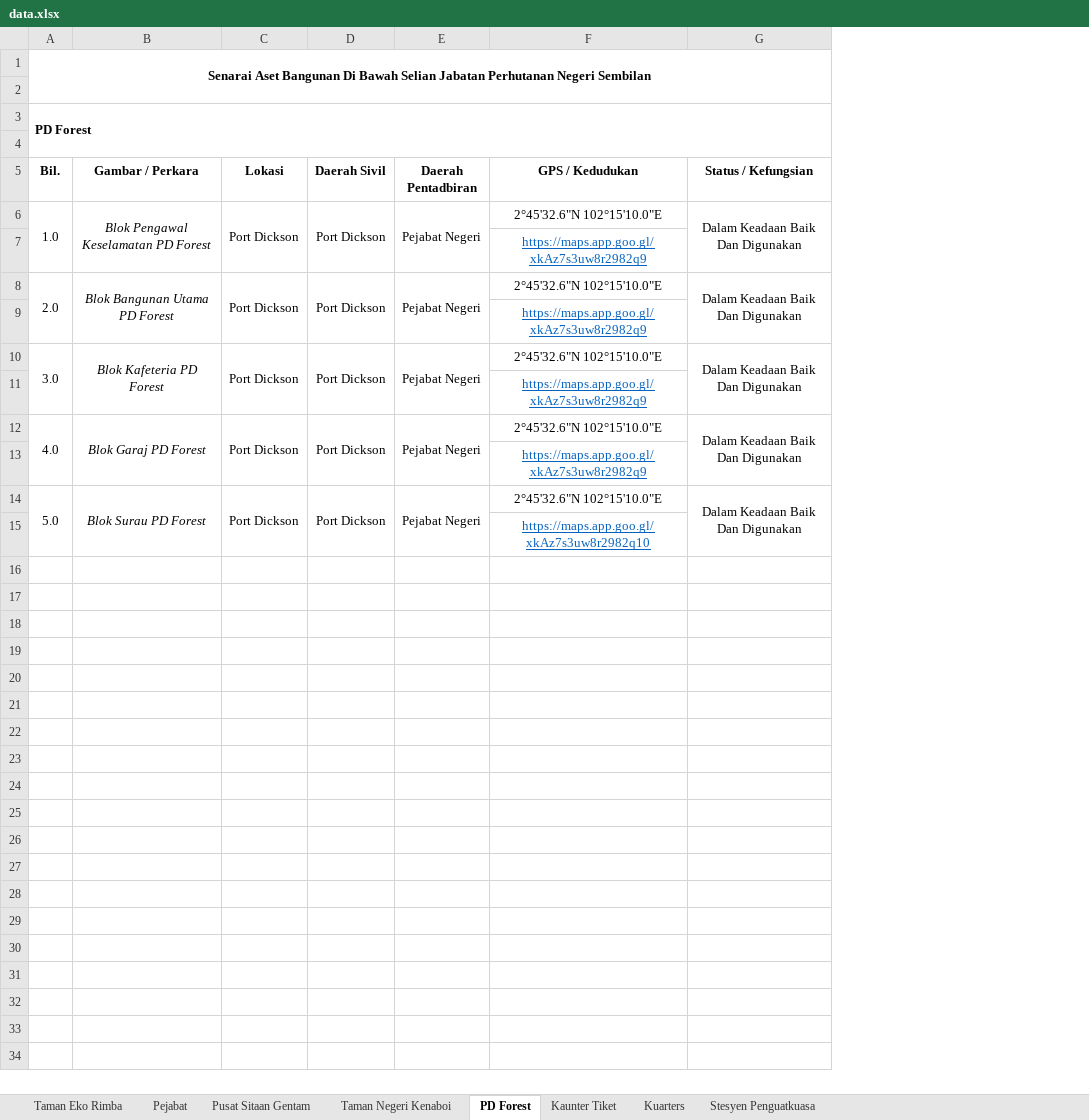
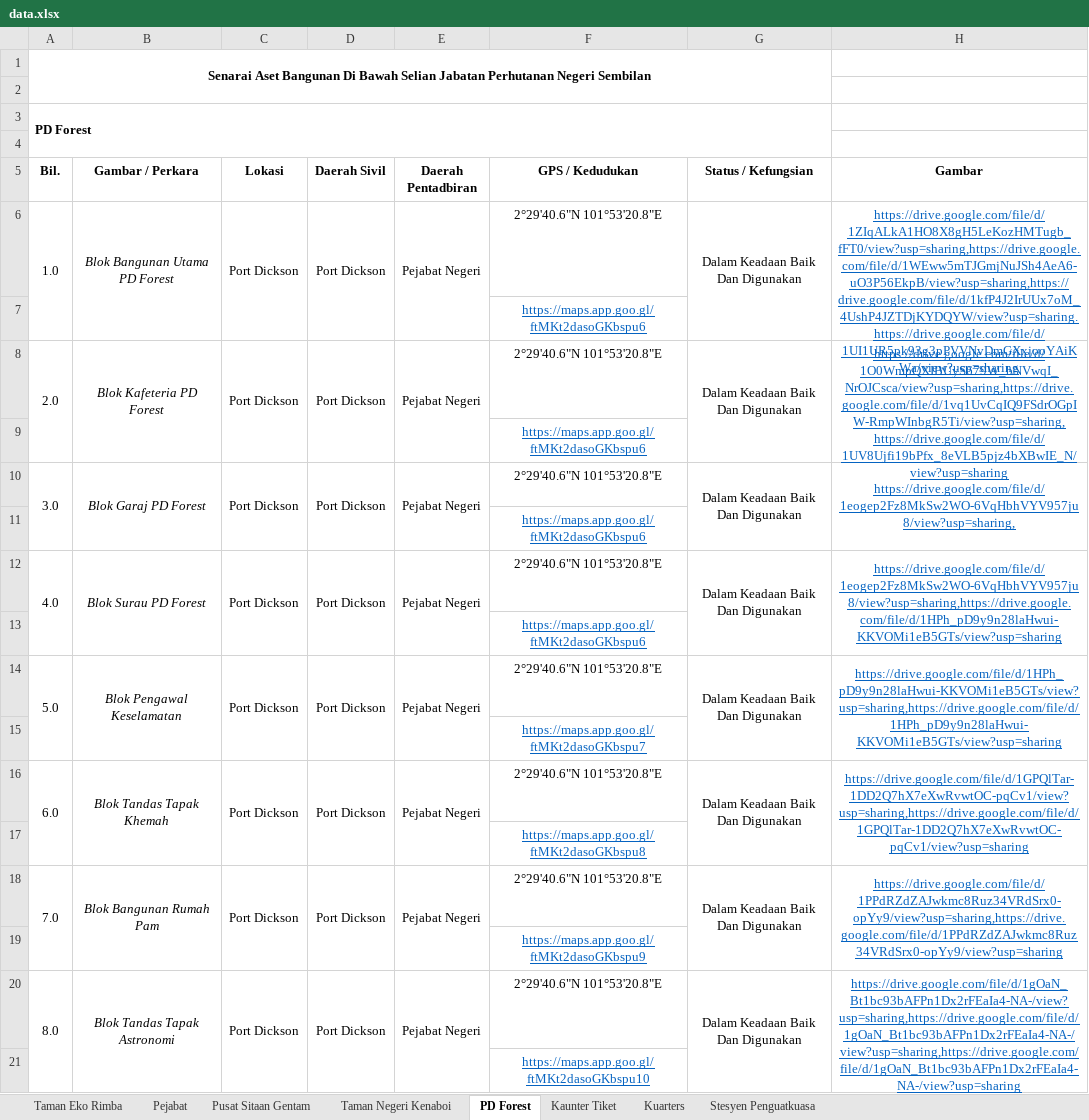
Before and after one commit to mohamadizwan-wq/Dashboard-Bangunan-JPNNS, an Excel workbook: data.xlsx, sheet PD Forest, drawn as a sheet; values as stored, in another font and other column widths than the file's, no borders; the diff names each change by its address in the sheet, - before the commit and + after, or states it on an @@ line.

Commit message:
Add files via upload

```diff
--- a/data.xlsx (sheet PD Forest)
+++ b/data.xlsx (sheet PD Forest)
+column H (Gambar), rows 6-14: https://drive.google.com/file/d/1ZIqALkA1HO8X8gH5LeKozHMTugb_fFT0/view?usp=sharing,https://drive.google.com/file/d/1WEww5mTJGmjNuJSh4AeA6-uO3P56EkpB/view?usp=sharing,https://drive.google.com/file/d/1kfP4J2IrUUx7oM_4UshP4JZTDjKYDQYW/view?usp=sharing.https://drive.google.com/file/d/1UI1UR5pk93g3pPVVNvDmGXxjooYAiKWa/view?usp=sharing |  | https://drive.google.com/file/d/1O0WmpQXIBUyS679W_bNVwqI_NrOJCsca/view?usp=sharing,https://drive.google.com/file/d/1vq1UvCqIQ9FSdrOGpIW-RmpWInbgR5Ti/view?usp=sharing,https://drive.google.com/file/d/1UV8Ujfi19bPfx_8eVLB5pjz4bXBwIE_N/view?usp=sharing |  | https://drive.google.com/file/d/1eogep2Fz8MkSw2WO-6VqHbhVYV957ju8/view?usp=sharing, |  | https://drive.google.com/file/d/1eogep2Fz8MkSw2WO-6VqHbhVYV957ju8/view?usp=sharing,https://drive.google.com/file/d/1HPh_pD9y9n28laHwui-KKVOMi1eB5GTs/view?usp=sharing |  | https://drive.google.com/file/d/1HPh_pD9y9n28laHwui-KKVOMi1eB5GTs/view?usp=sharing,https://drive.google.com/file/d/1HPh_pD9y9n28laHwui-KKVOMi1eB5GTs/view?usp=sharing
-B6 (Gambar / Perkara): Blok Pengawal Keselamatan PD Forest
+B6 (Gambar / Perkara): Blok Bangunan Utama PD Forest
-F6 (GPS / Kedudukan): 2°45'32.6"N 102°15'10.0"E
+F6 (GPS / Kedudukan): 2°29'40.6"N 101°53'20.8"E
-F7 (GPS / Kedudukan): https://maps.app.goo.gl/xkAz7s3uw8r2982q9
+F7 (GPS / Kedudukan): https://maps.app.goo.gl/ftMKt2dasoGKbspu6
-B8 (Gambar / Perkara): Blok Bangunan Utama PD Forest
+B8 (Gambar / Perkara): Blok Kafeteria PD Forest
-F8 (GPS / Kedudukan): 2°45'32.6"N 102°15'10.0"E
+F8 (GPS / Kedudukan): 2°29'40.6"N 101°53'20.8"E
-F9 (GPS / Kedudukan): https://maps.app.goo.gl/xkAz7s3uw8r2982q9
+F9 (GPS / Kedudukan): https://maps.app.goo.gl/ftMKt2dasoGKbspu6
-B10 (Gambar / Perkara): Blok Kafeteria PD Forest
+B10 (Gambar / Perkara): Blok Garaj PD Forest
-F10 (GPS / Kedudukan): 2°45'32.6"N 102°15'10.0"E
+F10 (GPS / Kedudukan): 2°29'40.6"N 101°53'20.8"E
-F11 (GPS / Kedudukan): https://maps.app.goo.gl/xkAz7s3uw8r2982q9
+F11 (GPS / Kedudukan): https://maps.app.goo.gl/ftMKt2dasoGKbspu6
-B12 (Gambar / Perkara): Blok Garaj PD Forest
+B12 (Gambar / Perkara): Blok Surau PD Forest
-F12 (GPS / Kedudukan): 2°45'32.6"N 102°15'10.0"E
+F12 (GPS / Kedudukan): 2°29'40.6"N 101°53'20.8"E
-F13 (GPS / Kedudukan): https://maps.app.goo.gl/xkAz7s3uw8r2982q9
+F13 (GPS / Kedudukan): https://maps.app.goo.gl/ftMKt2dasoGKbspu6
-B14 (Gambar / Perkara): Blok Surau PD Forest
+B14 (Gambar / Perkara): Blok Pengawal Keselamatan
-F14 (GPS / Kedudukan): 2°45'32.6"N 102°15'10.0"E
+F14 (GPS / Kedudukan): 2°29'40.6"N 101°53'20.8"E
-F15 (GPS / Kedudukan): https://maps.app.goo.gl/xkAz7s3uw8r2982q10
+F15 (GPS / Kedudukan): https://maps.app.goo.gl/ftMKt2dasoGKbspu7
+row 16: 6.0 | Blok Tandas Tapak Khemah | Port Dickson | Port Dickson | Pejabat Negeri | 2°29'40.6"N 101°53'20.8"E | Dalam Keadaan Baik Dan Digunakan | https://drive.google.com/file/d/1GPQlTar-1DD2Q7hX7eXwRvwtOC-pqCv1/view?usp=sharing,https://drive.google.com/file/d/1GPQlTar-1DD2Q7hX7eXwRvwtOC-pqCv1/view?usp=sharing
+row 17:  |  |  |  |  | https://maps.app.goo.gl/ftMKt2dasoGKbspu8
+row 18: 7.0 | Blok Bangunan Rumah Pam | Port Dickson | Port Dickson | Pejabat Negeri | 2°29'40.6"N 101°53'20.8"E | Dalam Keadaan Baik Dan Digunakan | https://drive.google.com/file/d/1PPdRZdZAJwkmc8Ruz34VRdSrx0-opYy9/view?usp=sharing,https://drive.google.com/file/d/1PPdRZdZAJwkmc8Ruz34VRdSrx0-opYy9/view?usp=sharing
+row 19:  |  |  |  |  | https://maps.app.goo.gl/ftMKt2dasoGKbspu9
+row 20: 8.0 | Blok Tandas Tapak Astronomi | Port Dickson | Port Dickson | Pejabat Negeri | 2°29'40.6"N 101°53'20.8"E | Dalam Keadaan Baik Dan Digunakan | https://drive.google.com/file/d/1gOaN_Bt1bc93bAFPn1Dx2rFEaIa4-NA-/view?usp=sharing,https://drive.google.com/file/d/1gOaN_Bt1bc93bAFPn1Dx2rFEaIa4-NA-/view?usp=sharing,https://drive.google.com/file/d/1gOaN_Bt1bc93bAFPn1Dx2rFEaIa4-NA-/view?usp=sharing
+row 21:  |  |  |  |  | https://maps.app.goo.gl/ftMKt2dasoGKbspu10
```
